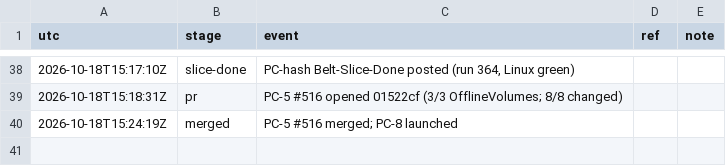
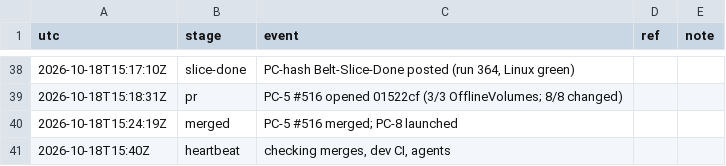
Before and after one commit to qbtrix/creative-core, a TSV file: docs/leads/preview-cache/timeline.tsv, drawn as a sheet; only a part is shown, gaps mark what is left out; the diff names each change by its address in the sheet, - before the commit and + after, or states it on an @@ line.

Commit message:
chore(lead): heartbeat 2026-10-18T15:40Z

```diff
--- a/docs/leads/preview-cache/timeline.tsv
+++ b/docs/leads/preview-cache/timeline.tsv
+row 41: 2026-10-18T15:40Z | heartbeat | checking merges, dev CI, agents
```
Also changed, not shown: 1 other file.
